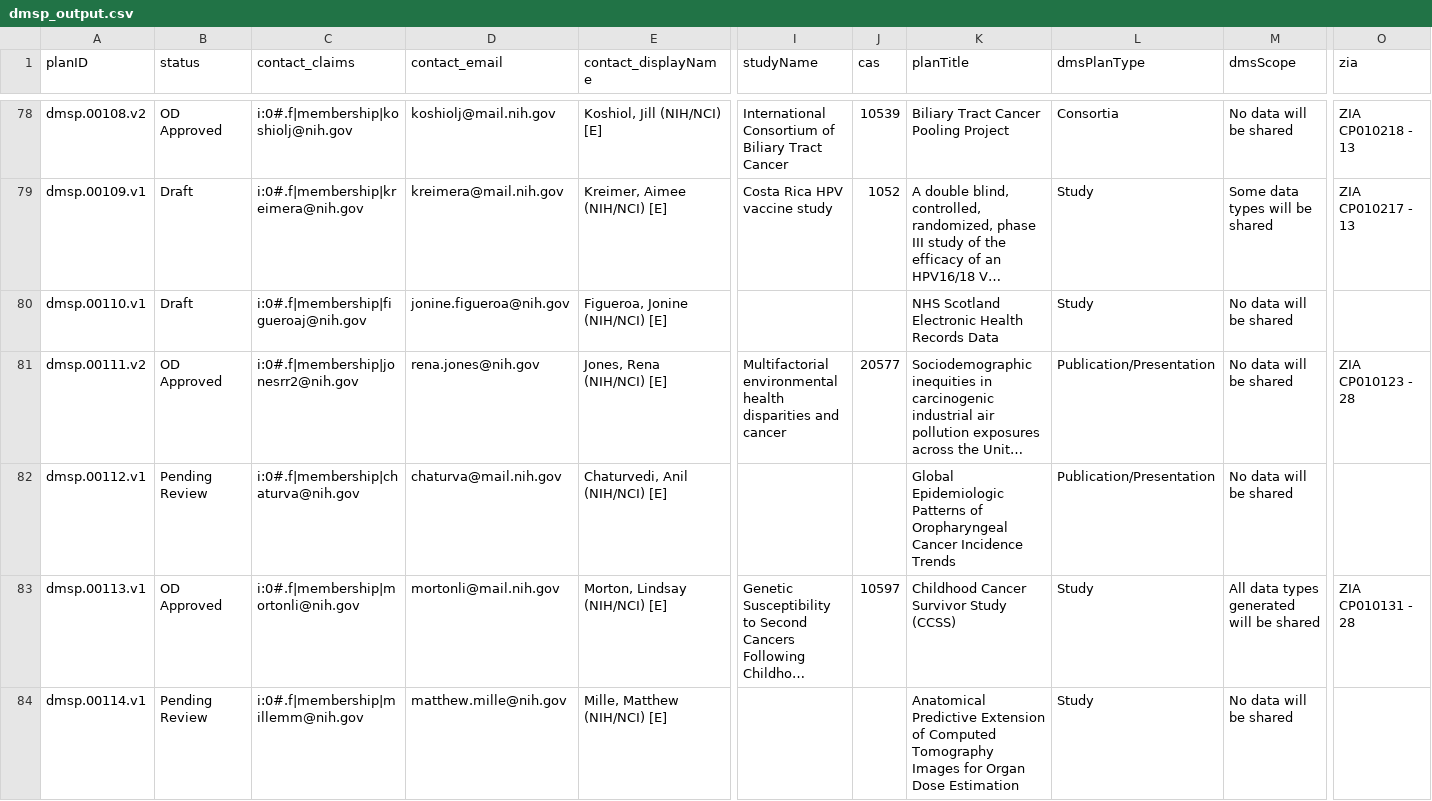
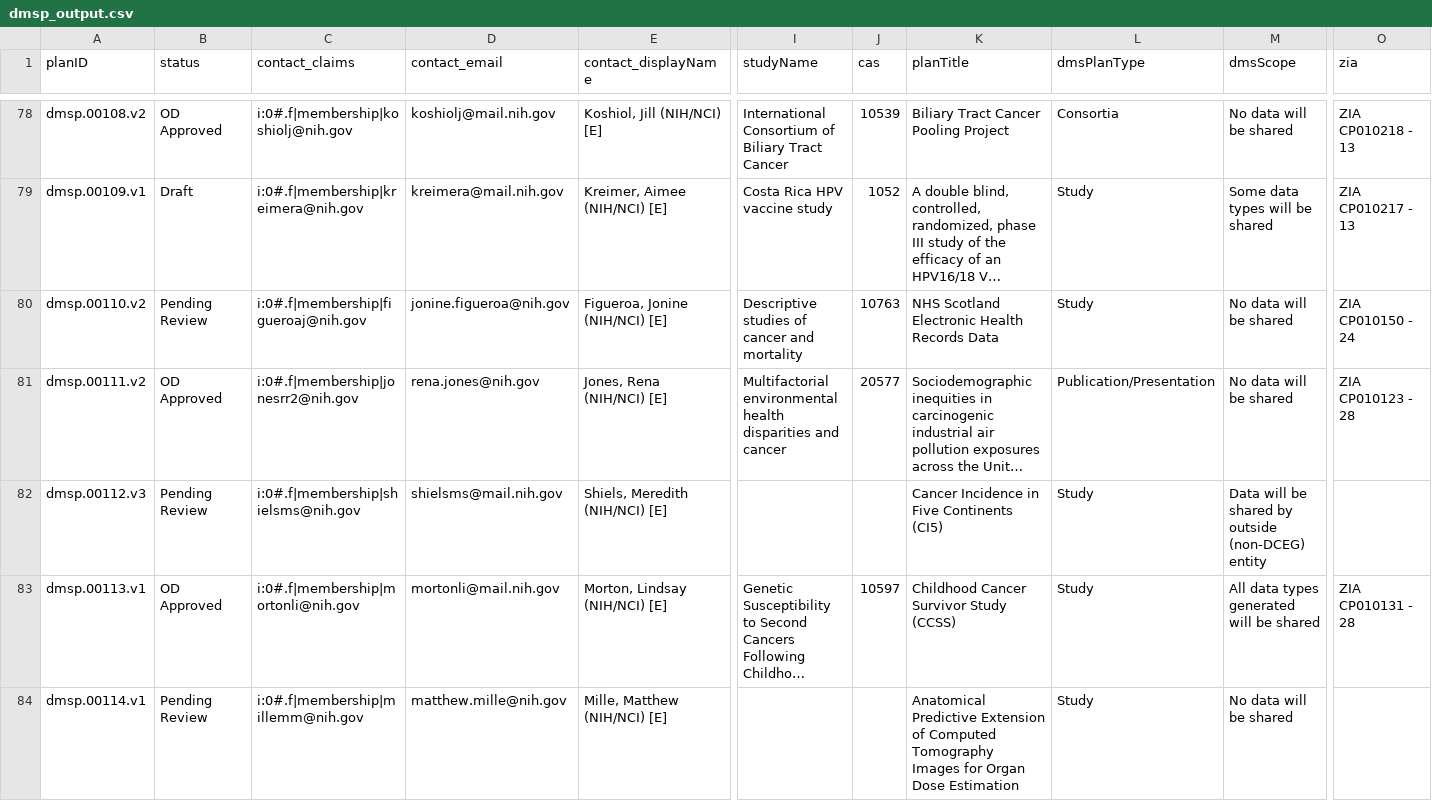
Before and after one commit to episphere/dataplatform, a CSV file: imports/dmsp_output.csv, drawn as a sheet; only a part is shown, gaps mark what is left out; long unchanged cells end in …; the diff covers the shown part only; the diff names each change by its address in the sheet, - before the commit and + after, or states it on an @@ line.

Commit message:
Update dmsp_output.csv

```diff
--- a/imports/dmsp_output.csv
+++ b/imports/dmsp_output.csv
-A80 (planID): dmsp.00110.v1
+A80 (planID): dmsp.00110.v2
-B80 (status): Draft
+B80 (status): Pending Review
-I80 (studyName): (empty)
+I80 (studyName): Descriptive studies of cancer and mortality
-J80 (cas): (empty)
+J80 (cas): 10763
-O80 (zia): (empty)
+O80 (zia): ZIA CP010150 - 24
-A82 (planID): dmsp.00112.v1
+A82 (planID): dmsp.00112.v3
-C82 (contact_claims): i:0#.f|membership|chaturva@nih.gov
+C82 (contact_claims): i:0#.f|membership|shielsms@nih.gov
-D82 (contact_email): chaturva@mail.nih.gov
+D82 (contact_email): shielsms@mail.nih.gov
-E82 (contact_displayName): Chaturvedi, Anil (NIH/NCI) [E]
+E82 (contact_displayName): Shiels, Meredith (NIH/NCI) [E]
-K82 (planTitle): Global Epidemiologic Patterns of Oropharyngeal Cancer Incidence Trends
+K82 (planTitle): Cancer Incidence in Five Continents (CI5)
-L82 (dmsPlanType): Publication/Presentation
+L82 (dmsPlanType): Study
-M82 (dmsScope): No data will be shared
+M82 (dmsScope): Data will be shared by outside (non-DCEG) entity
```
Also changed, not shown: 2 edited cells elsewhere in this file.
